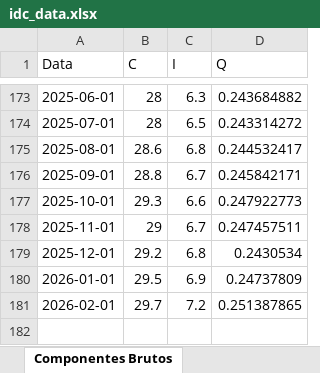
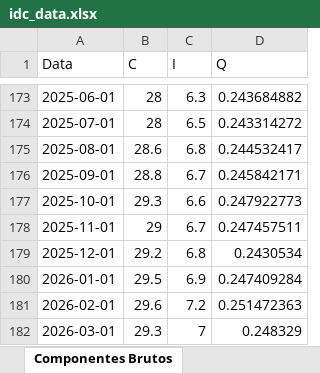
Before and after one commit to matheuscarrijo/IDC, an Excel workbook: data/processed/idc_data.xlsx, sheet Componentes Brutos, drawn as a sheet; only a part is shown, gaps mark what is left out; values as stored, in another font and other column widths than the file's, no borders; the diff names each change by its address in the sheet, - before the commit and + after, or states it on an @@ line.

Commit message:
data: update IDC to 202605 BCB release
Update IDC data and report to the 202605 BCB release.

Includes the monthly raw release files, processed outputs, regenerated figures, the compiled report, and versioned monthly report pipeline/template rules so future updates preserve the agreed editorial and layout adjustments.

```diff
--- a/data/processed/idc_data.xlsx (sheet Componentes Brutos)
+++ b/data/processed/idc_data.xlsx (sheet Componentes Brutos)
-D180 (Q): 0.24737809
+D180 (Q): 0.247409284
-B181 (C): 29.7
+B181 (C): 29.6
-D181 (Q): 0.251387865
+D181 (Q): 0.251472363
+row 182: 2026-03-01 | 29.3 | 7 | 0.248329
```
Also changed, not shown: sheet IDC e Normalizados, 21 other files.
